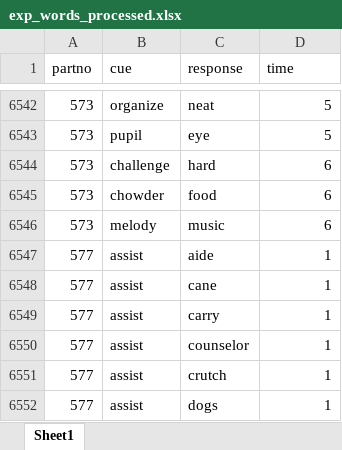
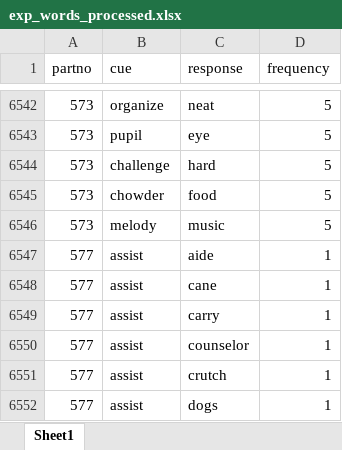
Before and after one commit to doomlab/jam-numeracy-longitudinal, an Excel workbook: 2_Data/exp_group_norming/processed_data/exp_words_processed.xlsx, sheet Sheet1, drawn as a sheet; only a part is shown, gaps mark what is left out; values as stored, in another font and other column widths than the file's, no borders; the diff names each change by its address in the sheet, - before the commit and + after, or states it on an @@ line.

```diff
--- a/2_Data/exp_group_norming/processed_data/exp_words_processed.xlsx (sheet Sheet1)
+++ b/2_Data/exp_group_norming/processed_data/exp_words_processed.xlsx (sheet Sheet1)
-D1: time
+D1: frequency
-D6544:D6546 (frequency): 6
+D6544:D6546 (frequency): 5
```
Also changed, not shown: 12 other files.
